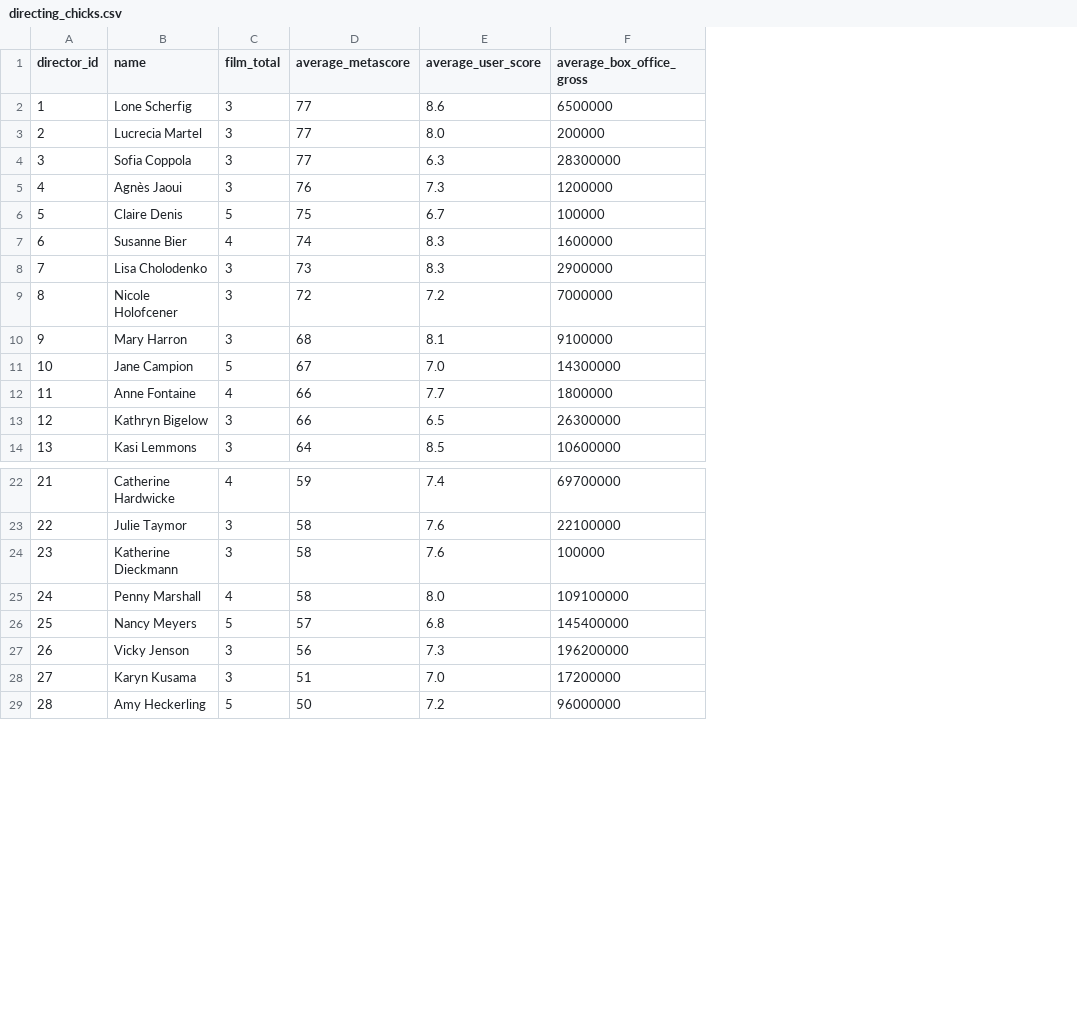
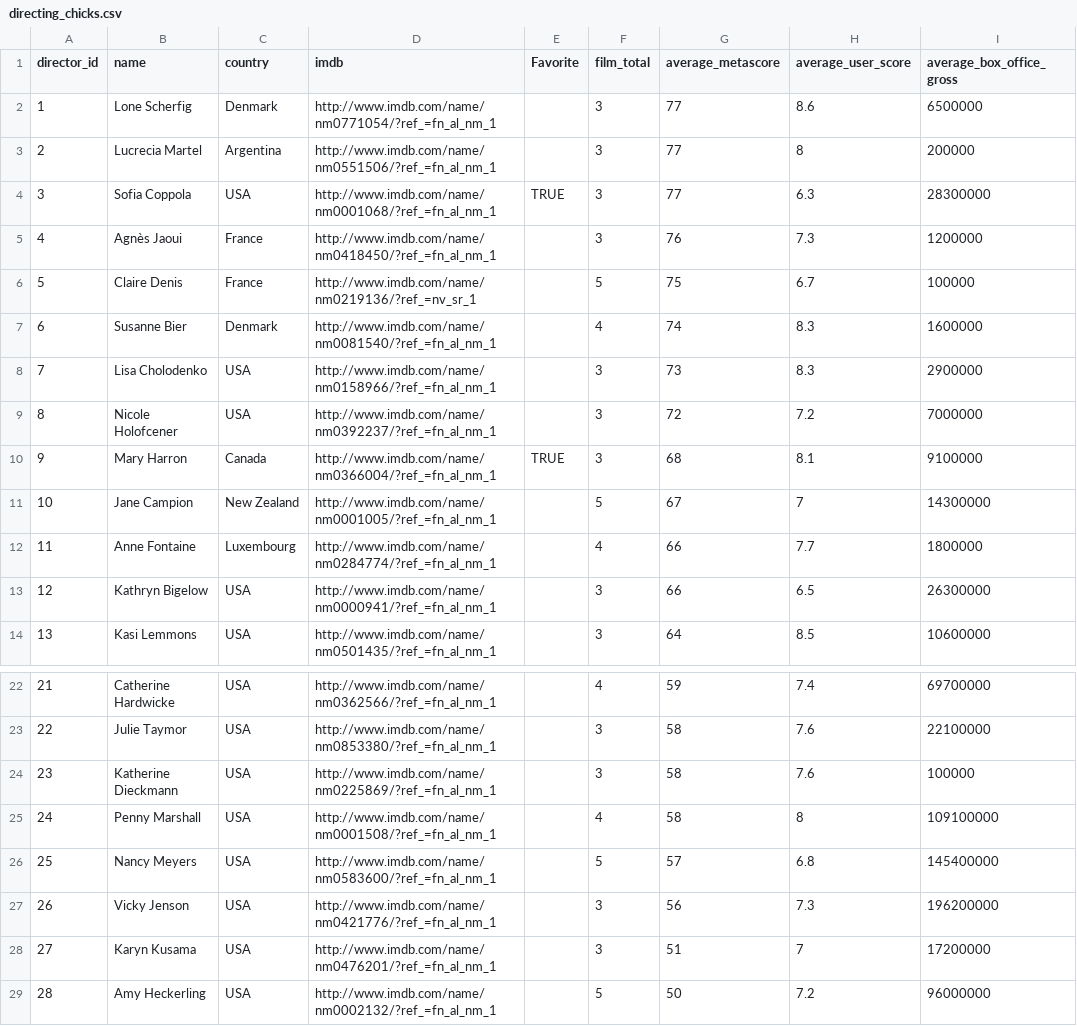
Before and after one commit to romyilano/LearningMachineLearningAiFoundationsRecommendationsPythonClass, a CSV file: Exercise Files/chicks_who_direct/directing_chicks.csv, drawn as a sheet; only a part is shown, gaps mark what is left out; addresses are those after the commit; the diff names each change by its address in the sheet, - before the commit and + after, or states it on an @@ line.

```diff
--- a/Exercise Files/chicks_who_direct/directing_chicks.csv
+++ b/Exercise Files/chicks_who_direct/directing_chicks.csv
+column C (country), rows 2-14: Denmark | Argentina | USA | France | France | Denmark | USA | USA | Canada | New Zealand | Luxembourg | USA | USA; rows 22-29: all USA
+column D (imdb), rows 2-14: http://www.imdb.com/name/nm0771054/?ref_=fn_al_nm_1 | http://www.imdb.com/name/nm0551506/?ref_=fn_al_nm_1 | http://www.imdb.com/name/nm0001068/?ref_=fn_al_nm_1 | http://www.imdb.com/name/nm0418450/?ref_=fn_al_nm_1 | http://www.imdb.com/name/nm0219136/?ref_=nv_sr_1 | http://www.imdb.com/name/nm0081540/?ref_=fn_al_nm_1 | http://www.imdb.com/name/nm0158966/?ref_=fn_al_nm_1 | http://www.imdb.com/name/nm0392237/?ref_=fn_al_nm_1 | http://www.imdb.com/name/nm0366004/?ref_=fn_al_nm_1 | http://www.imdb.com/name/nm0001005/?ref_=fn_al_nm_1 | http://www.imdb.com/name/nm0284774/?ref_=fn_al_nm_1 | http://www.imdb.com/name/nm0000941/?ref_=fn_al_nm_1 | http://www.imdb.com/name/nm0501435/?ref_=fn_al_nm_1; rows 22-29: http://www.imdb.com/name/nm0362566/?ref_=fn_al_nm_1 | http://www.imdb.com/name/nm0853380/?ref_=fn_al_nm_1 | http://www.imdb.com/name/nm0225869/?ref_=fn_al_nm_1 | http://www.imdb.com/name/nm0001508/?ref_=fn_al_nm_1 | http://www.imdb.com/name/nm0583600/?ref_=fn_al_nm_1 | http://www.imdb.com/name/nm0421776/?ref_=fn_al_nm_1 | http://www.imdb.com/name/nm0476201/?ref_=fn_al_nm_1 | http://www.imdb.com/name/nm0002132/?ref_=fn_al_nm_1
+column E (Favorite), rows 4-10: TRUE |  |  |  |  |  | TRUE
-H3 (average_user_score): 8.0
+H3 (average_user_score): 8
-H11 (average_user_score): 7.0
+H11 (average_user_score): 7
-H25 (average_user_score): 8.0
+H25 (average_user_score): 8
-H28 (average_user_score): 7.0
+H28 (average_user_score): 7
```
Also changed, not shown: 3 other files.
